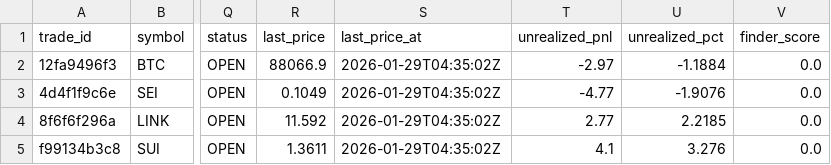
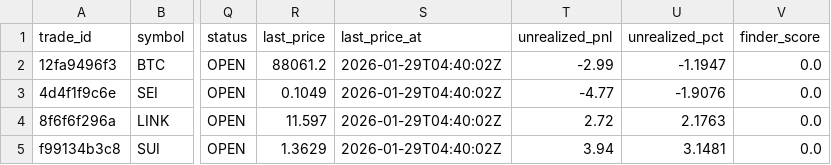
Before and after one commit to spirosrap/crypto-finance, a CSV file: trade_logs/paper_finder_open_positions.csv, drawn as a sheet; only a part is shown, gaps mark what is left out; the diff names each change by its address in the sheet, - before the commit and + after, or states it on an @@ line.

Commit message:
Update paper equity report and open positions

```diff
--- a/trade_logs/paper_finder_open_positions.csv
+++ b/trade_logs/paper_finder_open_positions.csv
-R2 (last_price): 88066.9
+R2 (last_price): 88061.2
-S2:S5 (last_price_at): 2026-01-29T04:35:02Z
+S2:S5 (last_price_at): 2026-01-29T04:40:02Z
-T2 (unrealized_pnl): -2.97
+T2 (unrealized_pnl): -2.99
-U2 (unrealized_pct): -1.1884
+U2 (unrealized_pct): -1.1947
-R4 (last_price): 11.592
+R4 (last_price): 11.597
-T4 (unrealized_pnl): 2.77
+T4 (unrealized_pnl): 2.72
-U4 (unrealized_pct): 2.2185
+U4 (unrealized_pct): 2.1763
-R5 (last_price): 1.3611
+R5 (last_price): 1.3629
-T5 (unrealized_pnl): 4.1
+T5 (unrealized_pnl): 3.94
-U5 (unrealized_pct): 3.276
+U5 (unrealized_pct): 3.1481
```
Also changed, not shown: 2 other files.
